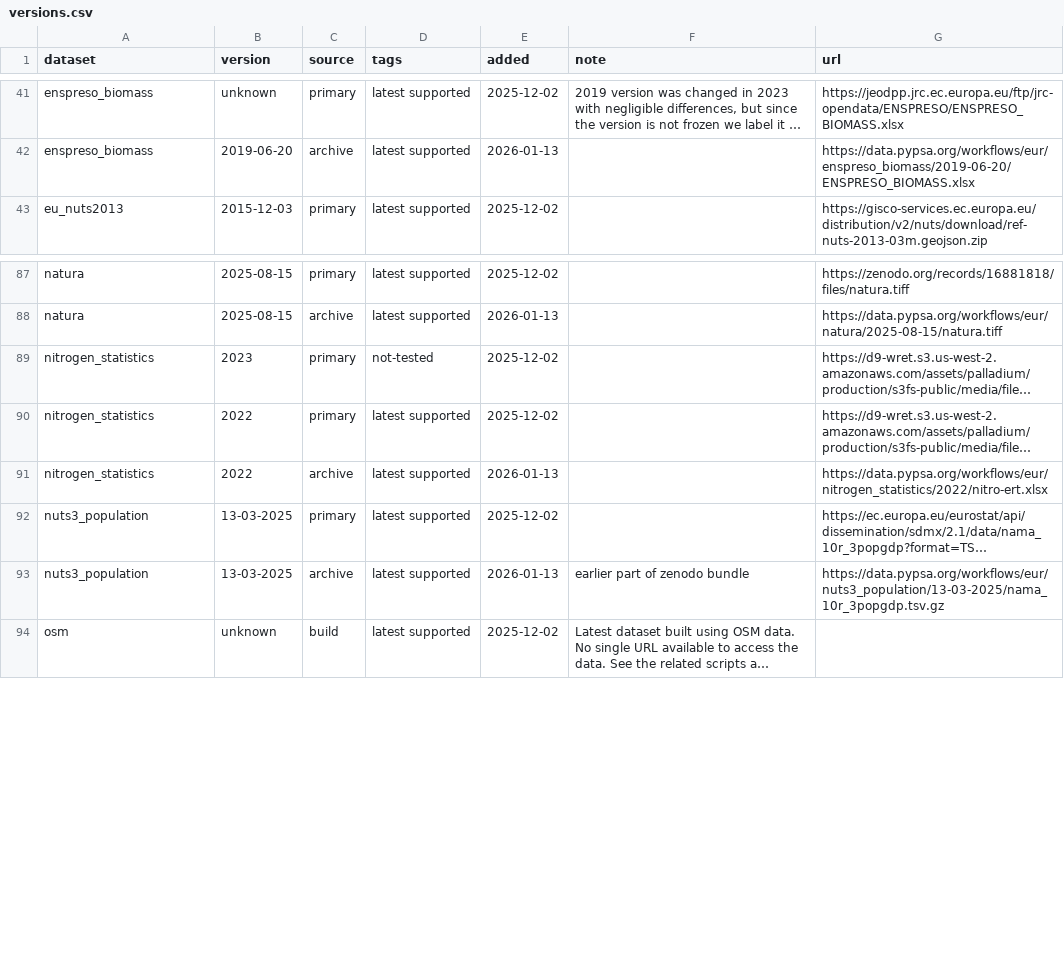
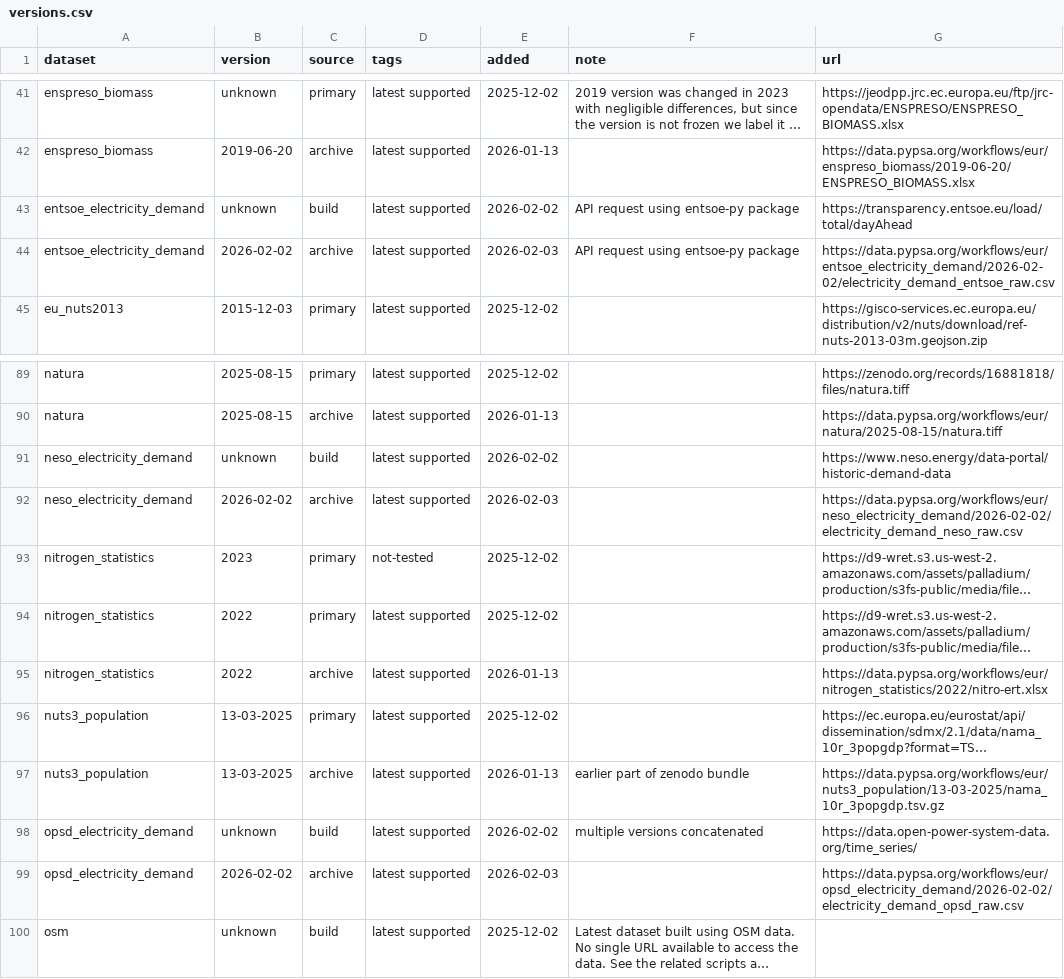
Before and after one commit to ayshaC/pypsa-eur, a CSV file: data/versions.csv, drawn as a sheet; only a part is shown, gaps mark what is left out; long unchanged cells end in …; the diff names each change by its address in the sheet, - before the commit and + after, or states it on an @@ line.

```diff
--- a/data/versions.csv
+++ b/data/versions.csv
+row 43: entsoe_electricity_demand | unknown | build | latest supported | 2026-02-02 | API request using entsoe-py package | https://transparency.entsoe.eu/load/total/dayAhead
+row 44: entsoe_electricity_demand | 2026-02-02 | archive | latest supported | 2026-02-03 | API request using entsoe-py package | https://data.pypsa.org/workflows/eur/entsoe_electricity_demand/2026-02-02/electricity_demand_entsoe_raw.csv
+row 91: neso_electricity_demand | unknown | build | latest supported | 2026-02-02 |  | https://www.neso.energy/data-portal/historic-demand-data
+row 92: neso_electricity_demand | 2026-02-02 | archive | latest supported | 2026-02-03 |  | https://data.pypsa.org/workflows/eur/neso_electricity_demand/2026-02-02/electricity_demand_neso_raw.csv
+row 98: opsd_electricity_demand | unknown | build | latest supported | 2026-02-02 | multiple versions concatenated | https://data.open-power-system-data.org/time_series/
+row 99: opsd_electricity_demand | 2026-02-02 | archive | latest supported | 2026-02-03 |  | https://data.pypsa.org/workflows/eur/opsd_electricity_demand/2026-02-02/electricity_demand_opsd_raw.csv
```
Also changed, not shown: doc/data_inventory.csv, 14 other files.
